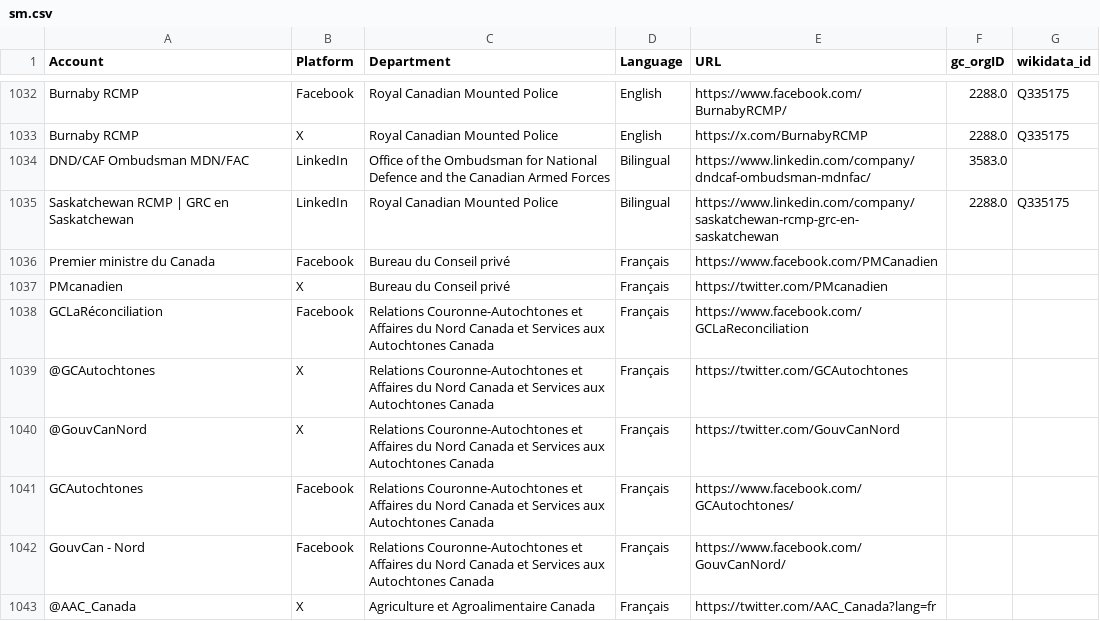
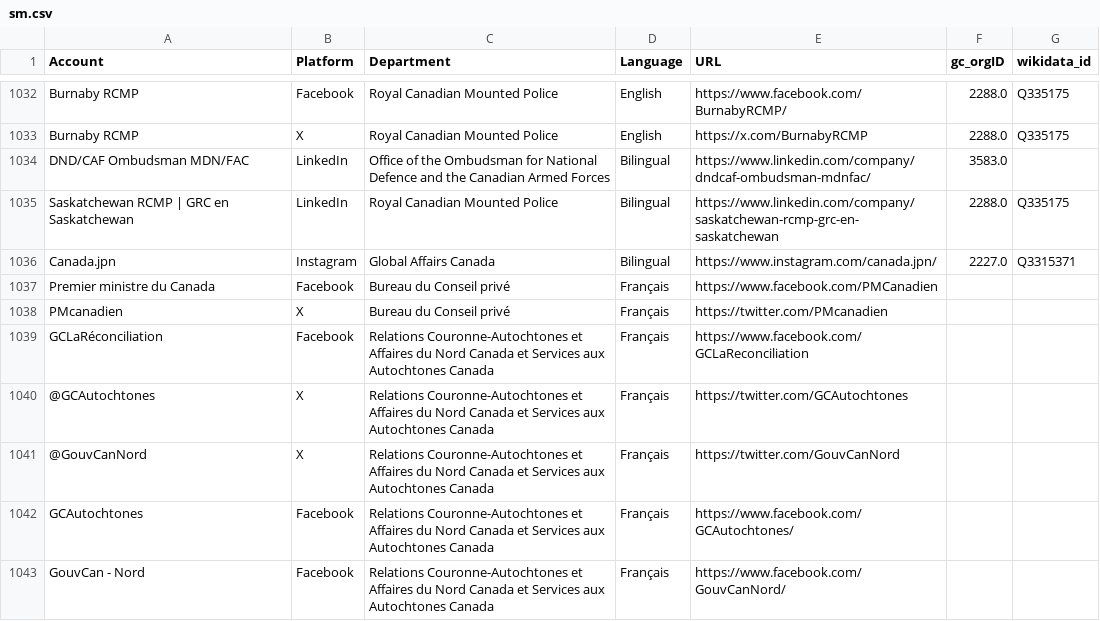
Before and after one commit to PatLittle/GC-Socials, a CSV file: sm.csv, drawn as a sheet; only a part is shown, gaps mark what is left out; the shorter side is filled out with more unchanged rows.

```diff
--- a/sm.csv
+++ b/sm.csv
@@ -1035,2 +1035,3 @@ DND/CAF Ombudsman MDN/FAC,LinkedIn,Office of the Ombudsman for National Defence
 Saskatchewan RCMP | GRC en Saskatchewan,LinkedIn,Royal Canadian Mounted Police,Bilingual,https://www.linkedin.com/company/saskatchewan-rcmp-grc-en-saskatchewan,2288.0,Q335175
+Canada.jpn,Instagram,Global Affairs Canada,Bilingual,https://www.instagram.com/canada.jpn/,2227.0,Q3315371
 Premier ministre du Canada,Facebook,Bureau du Conseil privé,Français,https://www.facebook.com/PMCanadien,,
```
Also changed, not shown: platform_counts.csv.
